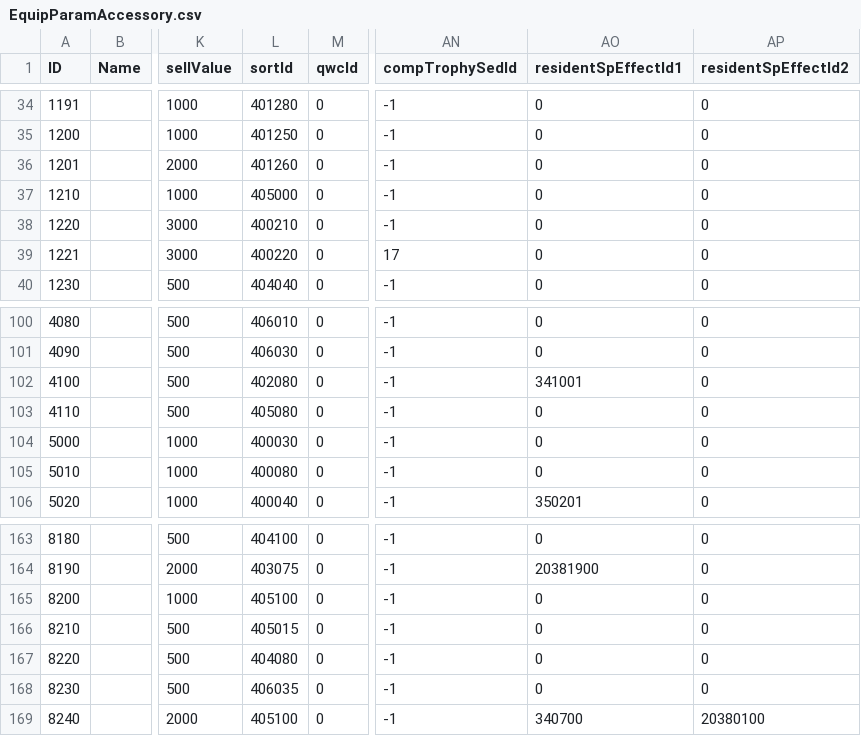
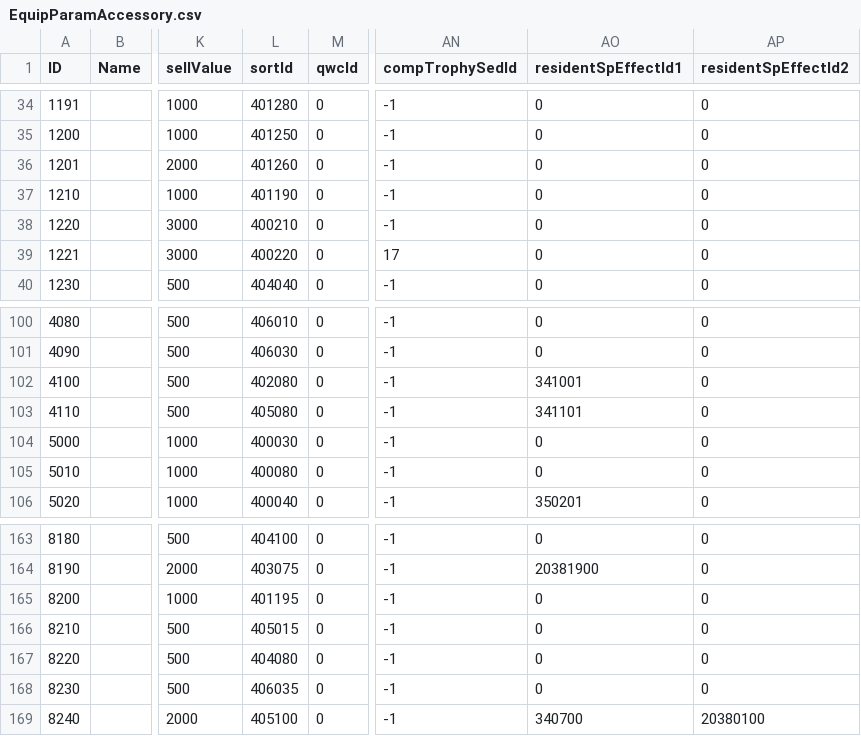
Before and after one commit to WhiteG00se/ER_QualityReforged, a CSV file: tobi_src/EquipParamAccessory.csv, drawn as a sheet; only a part is shown, gaps mark what is left out; the diff names each change by its address in the sheet, - before the commit and + after, or states it on an @@ line.

```diff
--- a/tobi_src/EquipParamAccessory.csv
+++ b/tobi_src/EquipParamAccessory.csv
-L37 (sortId): 405000
+L37 (sortId): 401190
-AO103 (residentSpEffectId1): 0
+AO103 (residentSpEffectId1): 341101
-L165 (sortId): 405100
+L165 (sortId): 401195
```
Also changed, not shown: tobi_src/ShopLineUpParam.csv, 1 other file.
